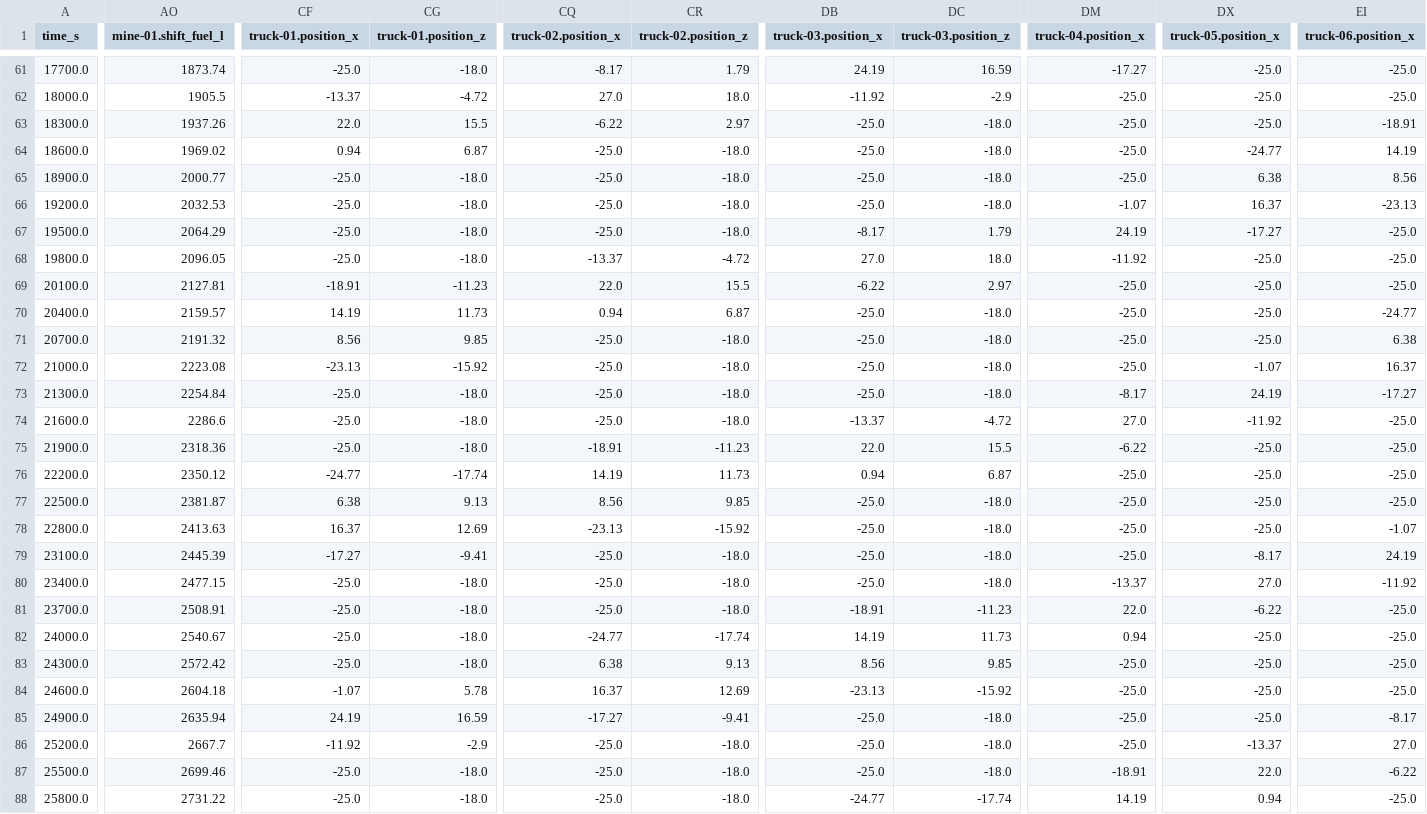
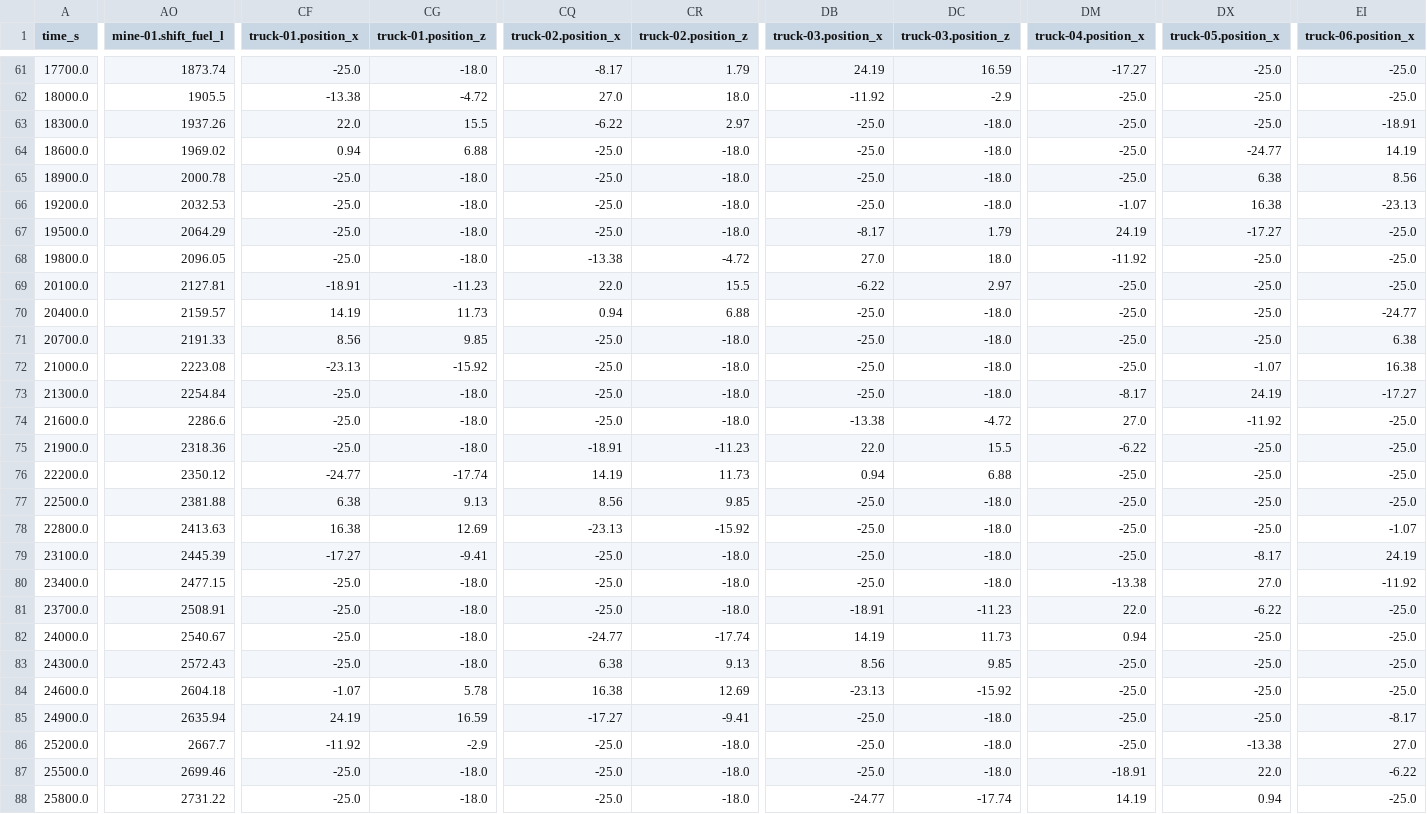
Before and after one commit to ahmadshahyawar/Digital-Mine-on-OpenEgiz, a CSV file: ademix/data/telemetry/logs/baseline.csv, drawn as a sheet; only a part is shown, gaps mark what is left out; the diff covers the shown part only; the diff names each change by its address in the sheet, - before the commit and + after, or states it on an @@ line.

```diff
--- a/ademix/data/telemetry/logs/baseline.csv
+++ b/ademix/data/telemetry/logs/baseline.csv
-CF62 (truck-01.position_x): -13.37
+CF62 (truck-01.position_x): -13.38
-CG64 (truck-01.position_z): 6.87
+CG64 (truck-01.position_z): 6.88
-AO65 (mine-01.shift_fuel_l): 2000.77
+AO65 (mine-01.shift_fuel_l): 2000.78
-DX66 (truck-05.position_x): 16.37
+DX66 (truck-05.position_x): 16.38
-CQ68 (truck-02.position_x): -13.37
+CQ68 (truck-02.position_x): -13.38
-CR70 (truck-02.position_z): 6.87
+CR70 (truck-02.position_z): 6.88
-AO71 (mine-01.shift_fuel_l): 2191.32
+AO71 (mine-01.shift_fuel_l): 2191.33
-EI72 (truck-06.position_x): 16.37
+EI72 (truck-06.position_x): 16.38
-DB74 (truck-03.position_x): -13.37
+DB74 (truck-03.position_x): -13.38
-DC76 (truck-03.position_z): 6.87
+DC76 (truck-03.position_z): 6.88
-AO77 (mine-01.shift_fuel_l): 2381.87
+AO77 (mine-01.shift_fuel_l): 2381.88
-CF78 (truck-01.position_x): 16.37
+CF78 (truck-01.position_x): 16.38
-DM80 (truck-04.position_x): -13.37
+DM80 (truck-04.position_x): -13.38
-AO83 (mine-01.shift_fuel_l): 2572.42
+AO83 (mine-01.shift_fuel_l): 2572.43
-CQ84 (truck-02.position_x): 16.37
+CQ84 (truck-02.position_x): 16.38
-DX86 (truck-05.position_x): -13.37
+DX86 (truck-05.position_x): -13.38
```
Also changed, not shown: 88 edited cells elsewhere in this file, ademix/data/telemetry/logs/crusher_slowdown.csv, ademix/data/telemetry/logs/road_closure.csv, 13 other files.
